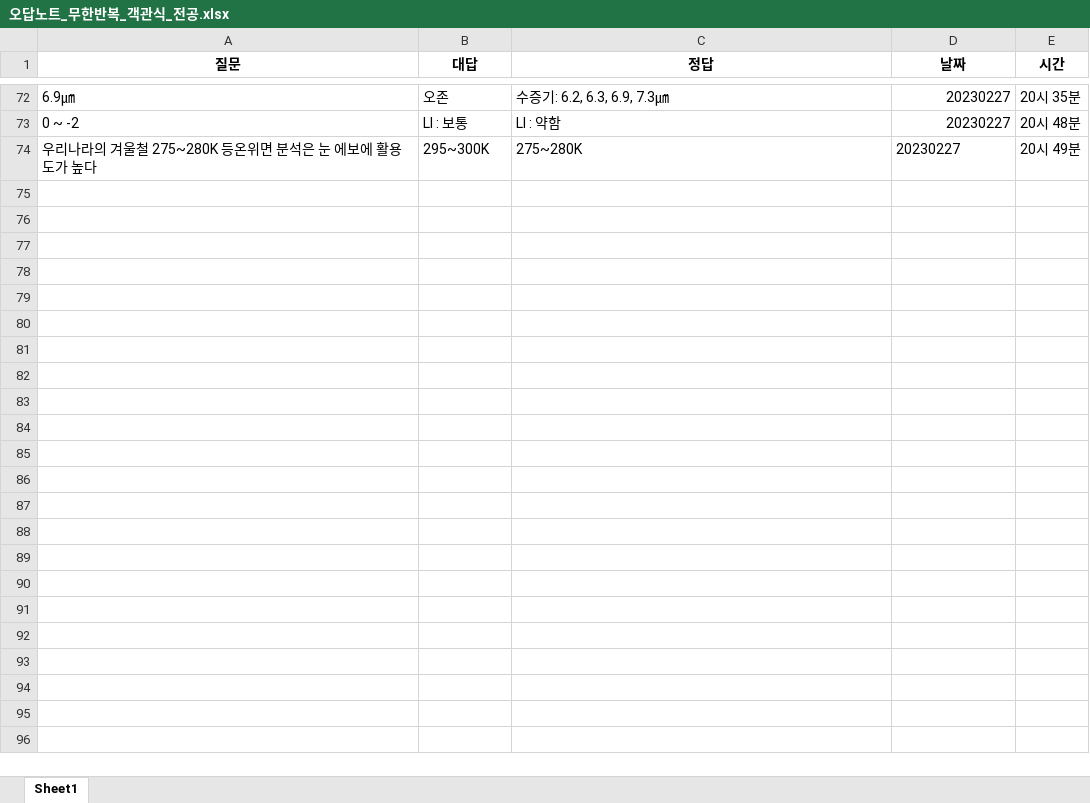
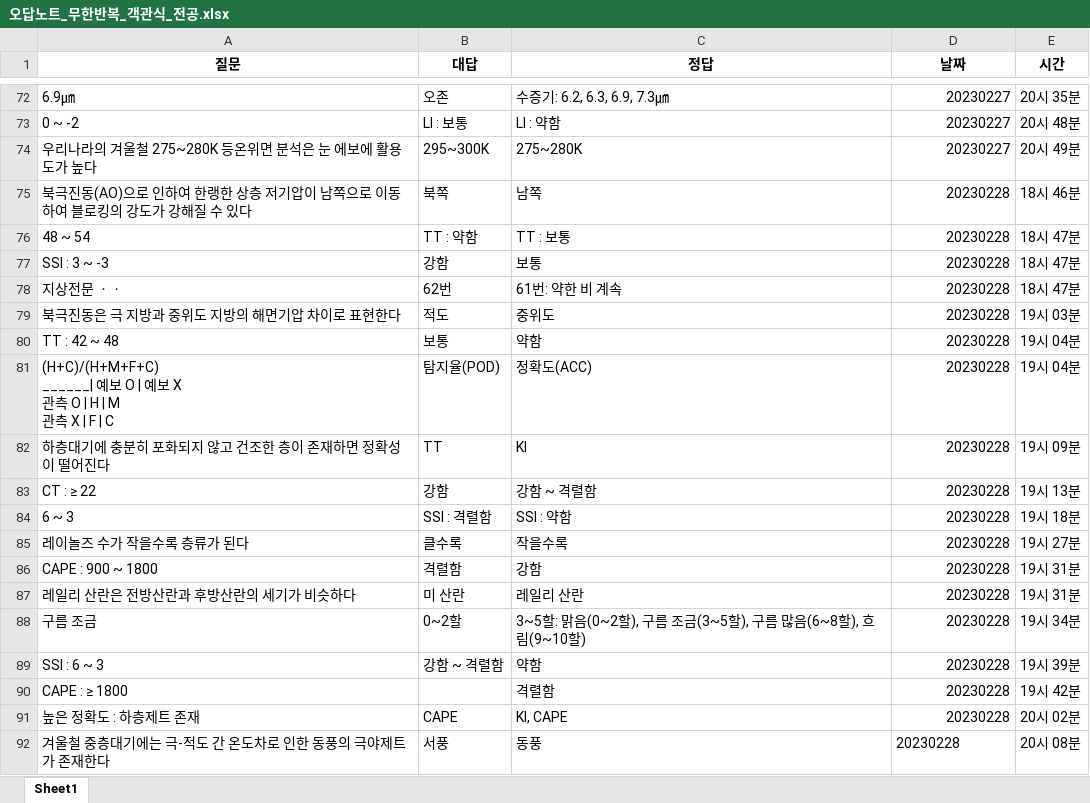
Before and after one commit to Choisignal/Private-Quizlet, an Excel workbook: 학습자료/단답형/오답노트/오답노트_무한반복_객관식_전공.xlsx, sheet Sheet1, drawn as a sheet; only a part is shown, gaps mark what is left out; values as stored, in another font and other column widths than the file's, no borders; ↵ is a line break in a cell; the diff names each change by its address in the sheet, - before the commit and + after, or states it on an @@ line.

```diff
--- a/학습자료/단답형/오답노트/오답노트_무한반복_객관식_전공.xlsx (sheet Sheet1)
+++ b/학습자료/단답형/오답노트/오답노트_무한반복_객관식_전공.xlsx (sheet Sheet1)
-D74 alignment: left
+D74 alignment: right
+row 75: 북극진동(AO)으로 인하여 한랭한 상층 저기압이 남쪽으로 이동하여 블로킹의 강도가 강해질 수 있다 | 북쪽 | 남쪽 | 20230228 | 18시 46분
+row 76: 48 ~ 54 | TT : 약함 | TT : 보통 | 20230228 | 18시 47분
+row 77: SSI : 3 ~ -3 | 강함 | 보통 | 20230228 | 18시 47분
+row 78: 지상전문 ㆍㆍ | 62번 | 61번: 약한 비 계속 | 20230228 | 18시 47분
+row 79: 북극진동은 극 지방과 중위도 지방의 해면기압 차이로 표현한다 | 적도 | 중위도 | 20230228 | 19시 03분
+row 80: TT : 42 ~ 48 | 보통 | 약함 | 20230228 | 19시 04분
+row 81: (H+C)/(H+M+F+C) ↵ ______| 예보 O | 예보 X ↵ 관측 O | H | M ↵ 관측 X | F | C | 탐지율(POD) | 정확도(ACC) | 20230228 | 19시 04분
+row 82: 하층대기에 충분히 포화되지 않고 건조한 층이 존재하면 정확성이 떨어진다 | TT | KI | 20230228 | 19시 09분
+row 83: CT : ≥ 22 | 강함 | 강함 ~ 격렬함 | 20230228 | 19시 13분
+row 84: 6 ~ 3 | SSI : 격렬함 | SSI : 약함 | 20230228 | 19시 18분
+row 85: 레이놀즈 수가 작을수록 층류가 된다 | 클수록 | 작을수록 | 20230228 | 19시 27분
+row 86: CAPE : 900 ~ 1800 | 격렬함 | 강함 | 20230228 | 19시 31분
+row 87: 레일리 산란은 전방산란과 후방산란의 세기가 비슷하다 | 미 산란 | 레일리 산란 | 20230228 | 19시 31분
+row 88: 구름 조금 | 0~2할 | 3~5할: 맑음(0~2할), 구름 조금(3~5할), 구름 많음(6~8할), 흐림(9~10할) | 20230228 | 19시 34분
+row 89: SSI : 6 ~ 3 | 강함 ~ 격렬함 | 약함 | 20230228 | 19시 39분
+row 90: CAPE : ≥ 1800 |  | 격렬함 | 20230228 | 19시 42분
+row 91: 높은 정확도 : 하층제트 존재 | CAPE | KI, CAPE | 20230228 | 20시 02분
+row 92: 겨울철 중층대기에는 극-적도 간 온도차로 인한 동풍의 극야제트가 존재한다 | 서풍 | 동풍 | 20230228 | 20시 08분
```
Also changed, not shown: 학습자료/단답형/전공.xlsx.
